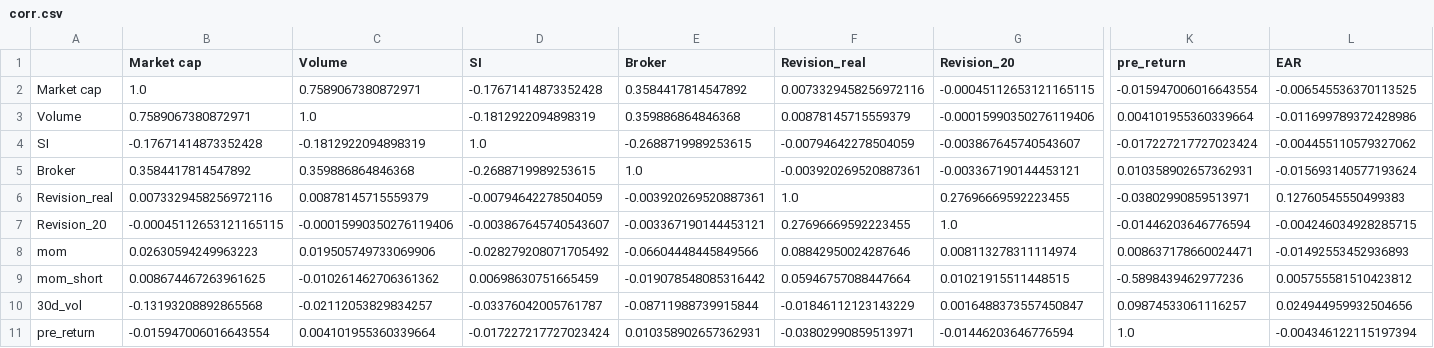
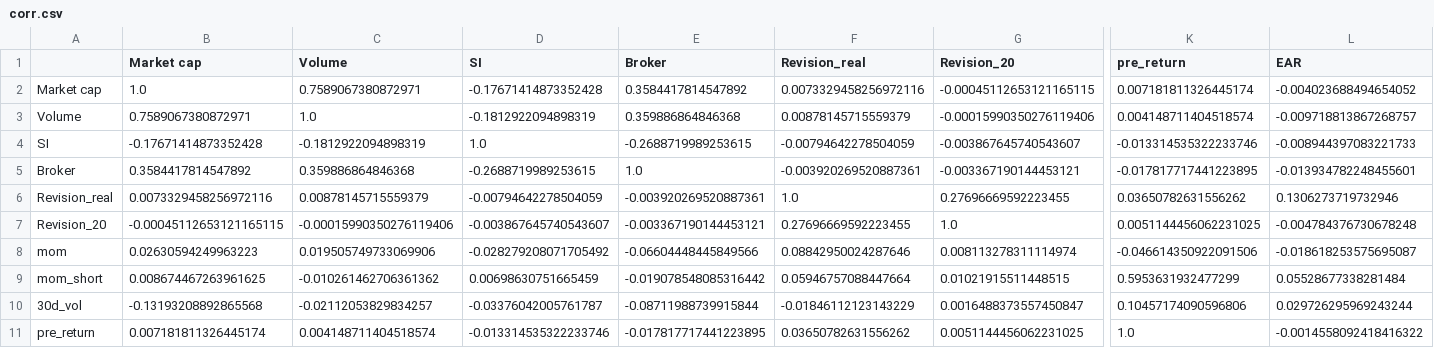
Before and after one commit to zliyclh/post_result, a CSV file: corr.csv, drawn as a sheet; only a part is shown, gaps mark what is left out; the diff covers the shown part only; the diff names each change by its address in the sheet, - before the commit and + after, or states it on an @@ line.

Commit message:
add post result regression

```diff
--- a/corr.csv
+++ b/corr.csv
-K2 (pre_return): -0.015947006016643554
+K2 (pre_return): 0.007181811326445174
-L2 (EAR): -0.006545536370113525
+L2 (EAR): -0.004023688494654052
-K3 (pre_return): 0.004101955360339664
+K3 (pre_return): 0.004148711404518574
-L3 (EAR): -0.011699789372428986
+L3 (EAR): -0.009718813867268757
-K4 (pre_return): -0.017227217727023424
+K4 (pre_return): -0.013314535322233746
-L4 (EAR): -0.004455110579327062
+L4 (EAR): -0.008944397083221733
-K5 (pre_return): 0.010358902657362931
+K5 (pre_return): -0.017817717441223895
-L5 (EAR): -0.015693140577193624
+L5 (EAR): -0.013934782248455601
-K6 (pre_return): -0.03802990859513971
+K6 (pre_return): 0.03650782631556262
-L6 (EAR): 0.12760545550499383
+L6 (EAR): 0.1306273719732946
-K7 (pre_return): -0.01446203646776594
+K7 (pre_return): 0.0051144456062231025
-L7 (EAR): -0.004246034928285715
+L7 (EAR): -0.004784376730678248
-K8 (pre_return): 0.008637178660024471
+K8 (pre_return): -0.046614350922091506
-L8 (EAR): -0.01492553452936893
+L8 (EAR): -0.018618253575695087
-K9 (pre_return): -0.5898439462977236
+K9 (pre_return): 0.5953631932477299
-L9 (EAR): 0.005755581510423812
+L9 (EAR): 0.05528677338281484
-K10 (pre_return): 0.09874533061116257
+K10 (pre_return): 0.10457174090596806
-L10 (EAR): 0.024944959932504656
+L10 (EAR): 0.029726295969243244
-B11 (Market cap): -0.015947006016643554
+B11 (Market cap): 0.007181811326445174
-C11 (Volume): 0.004101955360339664
+C11 (Volume): 0.004148711404518574
-D11 (SI): -0.017227217727023424
+D11 (SI): -0.013314535322233746
-E11 (Broker): 0.010358902657362931
+E11 (Broker): -0.017817717441223895
-F11 (Revision_real): -0.03802990859513971
+F11 (Revision_real): 0.03650782631556262
-G11 (Revision_20): -0.01446203646776594
+G11 (Revision_20): 0.0051144456062231025
-L11 (EAR): -0.004346122115197394
+L11 (EAR): -0.0014558092418416322
```
Also changed, not shown: 109 edited cells elsewhere in this file, 2 other files.
